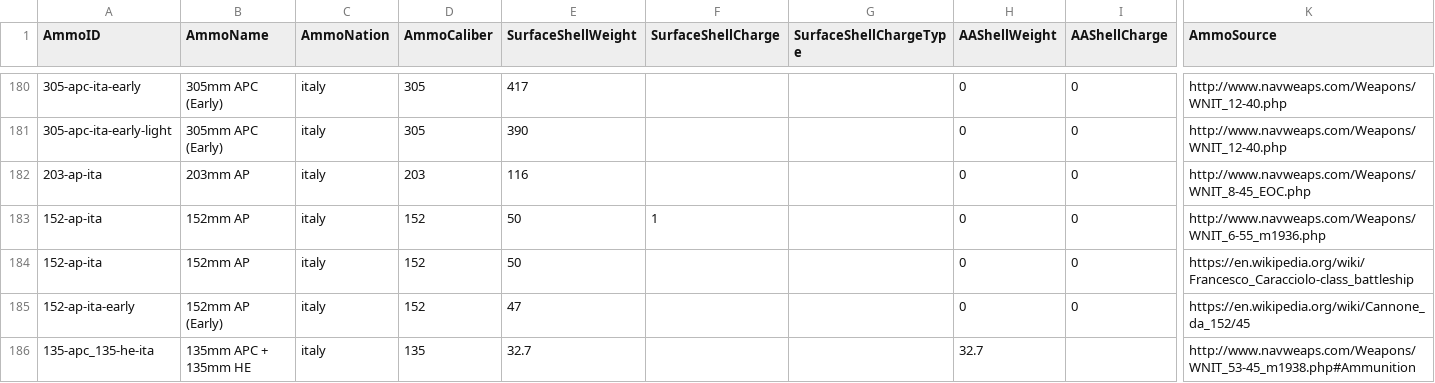
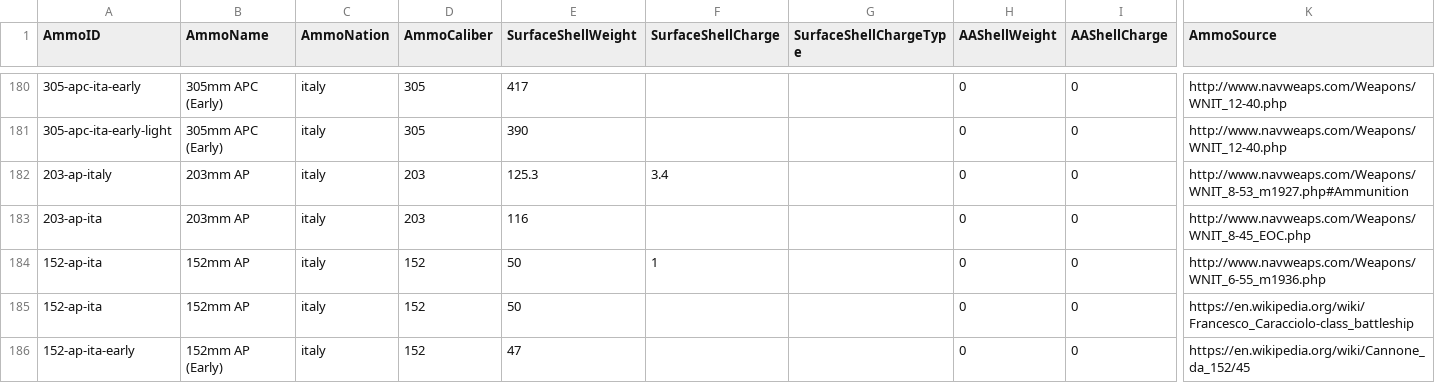
Before and after one commit to jasonmarcher/ferrous-dressed-vessels, a CSV file: res/prebuilt/ammo.csv, drawn as a sheet; only a part is shown, gaps mark what is left out; the shorter side is filled out with more unchanged rows; rows hold the shown columns only; the diff names each change by its address in the sheet, - before the commit and + after, or states it on an @@ line.

```diff
--- a/res/prebuilt/ammo.csv
+++ b/res/prebuilt/ammo.csv
+row 182: 203-ap-italy | 203mm AP | italy | 203 | 125.3 | 3.4 |  | 0 | 0 | http://www.navweaps.com/Weapons/WNIT_8-53_m1927.php#Ammunition
```
Also changed, not shown: res/prebuilt/batteries.csv, res/prebuilt/gun-mounts.csv, 5 other files.
